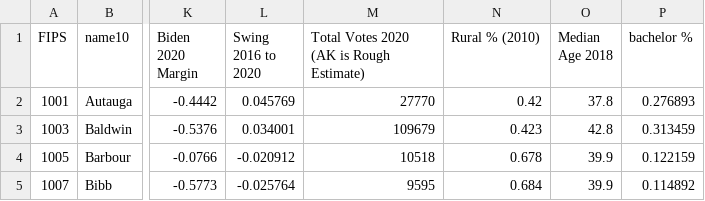
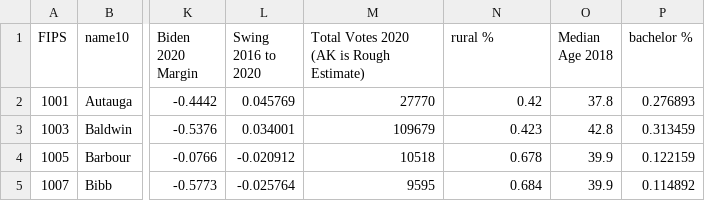
Before and after one commit to kavigupta/2024_bot, a CSV file: csvs/2020_demographics_votes_fips.csv, drawn as a sheet; only a part is shown, gaps mark what is left out; the diff names each change by its address in the sheet, - before the commit and + after, or states it on an @@ line.

Commit message:
add rural %

```diff
--- a/csvs/2020_demographics_votes_fips.csv
+++ b/csvs/2020_demographics_votes_fips.csv
-N1: Rural % (2010)
+N1: rural %
```
Also changed, not shown: 2 other files.
